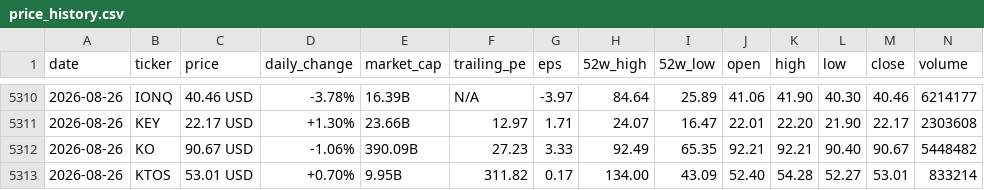
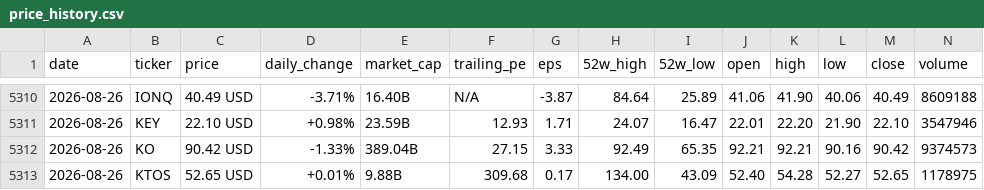
Before and after one commit to parkjunhee0510/pkrich, a CSV file: output/data/price_history.csv, drawn as a sheet; only a part is shown, gaps mark what is left out; the diff covers the shown part only.

```diff
--- a/output/data/price_history.csv
+++ b/output/data/price_history.csv
@@ -5310,4 +5310,4 @@ date,ticker,price,daily_change,market_cap,trailing_pe,eps,52w_high,52w_low,open,
-2026-08-26,IONQ,40.46 USD,-3.78%,16.39B,N/A,-3.97,84.64,25.89,41.06,41.90,40.30,40.46,6214177
-2026-08-26,KEY,22.17 USD,+1.30%,23.66B,12.97,1.71,24.07,16.47,22.01,22.20,21.90,22.17,2303608
-2026-08-26,KO,90.67 USD,-1.06%,390.09B,27.23,3.33,92.49,65.35,92.21,92.21,90.40,90.67,5448482
-2026-08-26,KTOS,53.01 USD,+0.70%,9.95B,311.82,0.17,134.00,43.09,52.40,54.28,52.27,53.01,833214
+2026-08-26,IONQ,40.49 USD,-3.71%,16.40B,N/A,-3.87,84.64,25.89,41.06,41.90,40.06,40.49,8609188
+2026-08-26,KEY,22.10 USD,+0.98%,23.59B,12.93,1.71,24.07,16.47,22.01,22.20,21.90,22.10,3547946
+2026-08-26,KO,90.42 USD,-1.33%,389.04B,27.15,3.33,92.49,65.35,92.21,92.21,90.16,90.42,9374573
+2026-08-26,KTOS,52.65 USD,+0.01%,9.88B,309.68,0.17,134.00,43.09,52.40,54.28,52.27,52.65,1178975
```
Also changed, not shown: 125 edited cells elsewhere in this file, 52 other files.
